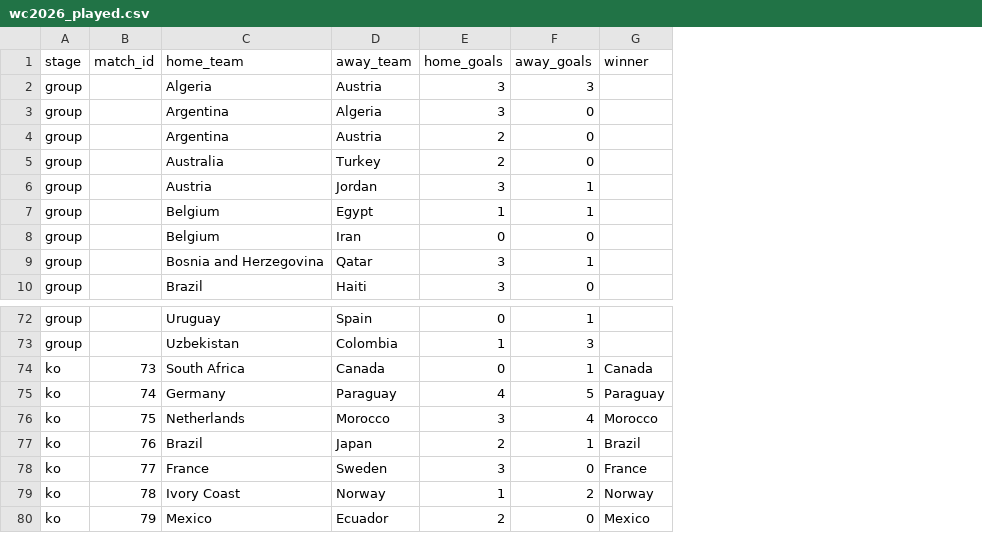
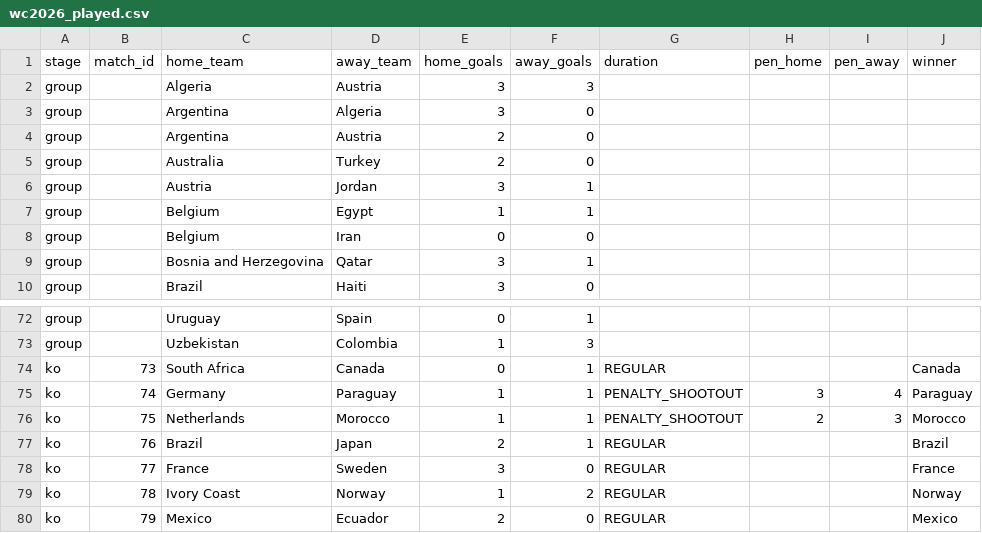
Before and after one commit to Duyanh090205/wc2026-monte-carlo, a CSV file: data/mc_simu/wc2026_played.csv, drawn as a sheet; only a part is shown, gaps mark what is left out; the diff names each change by its address in the sheet, - before the commit and + after, or states it on an @@ line.

```diff
--- a/data/mc_simu/wc2026_played.csv
+++ b/data/mc_simu/wc2026_played.csv
+column G (duration), rows 74-80: REGULAR | PENALTY_SHOOTOUT | PENALTY_SHOOTOUT | REGULAR | REGULAR | REGULAR | REGULAR
+column H (pen_home), rows 75-76: 3 | 2
+column I (pen_away), rows 75-76: 4 | 3
-E75 (home_goals): 4
+E75 (home_goals): 1
-F75 (away_goals): 5
+F75 (away_goals): 1
-E76 (home_goals): 3
+E76 (home_goals): 1
-F76 (away_goals): 4
+F76 (away_goals): 1
```
